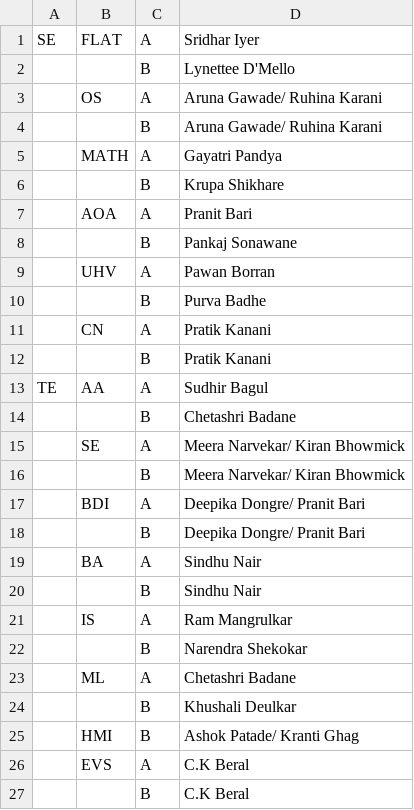
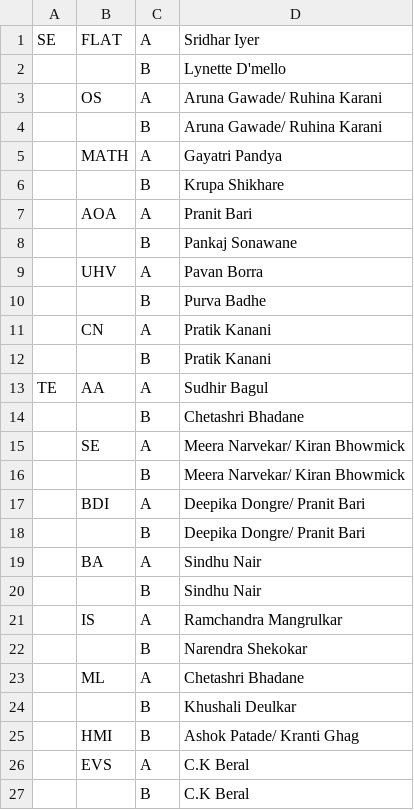
Before and after one commit to djunicode/Attendance-System-Web, a CSV file: SAP/WorkLoad.csv, drawn as a sheet.

```diff
--- a/SAP/WorkLoad.csv
+++ b/SAP/WorkLoad.csv
@@ -1,3 +1,3 @@
 SE,FLAT,A,Sridhar Iyer
-,,B,Lynettee D'Mello
+,,B,Lynette D'mello
 ,OS,A,Aruna Gawade/ Ruhina Karani
@@ -8,3 +8,3 @@ SE,FLAT,A,Sridhar Iyer
 ,,B,Pankaj Sonawane
-,UHV,A,Pawan Borran
+,UHV,A,Pavan Borra
 ,,B,Purva Badhe
@@ -13,3 +13,3 @@ SE,FLAT,A,Sridhar Iyer
 TE,AA,A,Sudhir Bagul
-,,B,Chetashri Badane
+,,B,Chetashri Bhadane
 ,SE,A,Meera Narvekar/ Kiran Bhowmick
@@ -20,5 +20,5 @@ TE,AA,A,Sudhir Bagul
 ,,B,Sindhu Nair
-,IS,A,Ram Mangrulkar
+,IS,A,Ramchandra Mangrulkar
 ,,B,Narendra Shekokar
-,ML,A,Chetashri Badane
+,ML,A,Chetashri Bhadane
 ,,B,Khushali Deulkar
```
Also changed, not shown: SAP/Teachers.csv, 12 other files.
